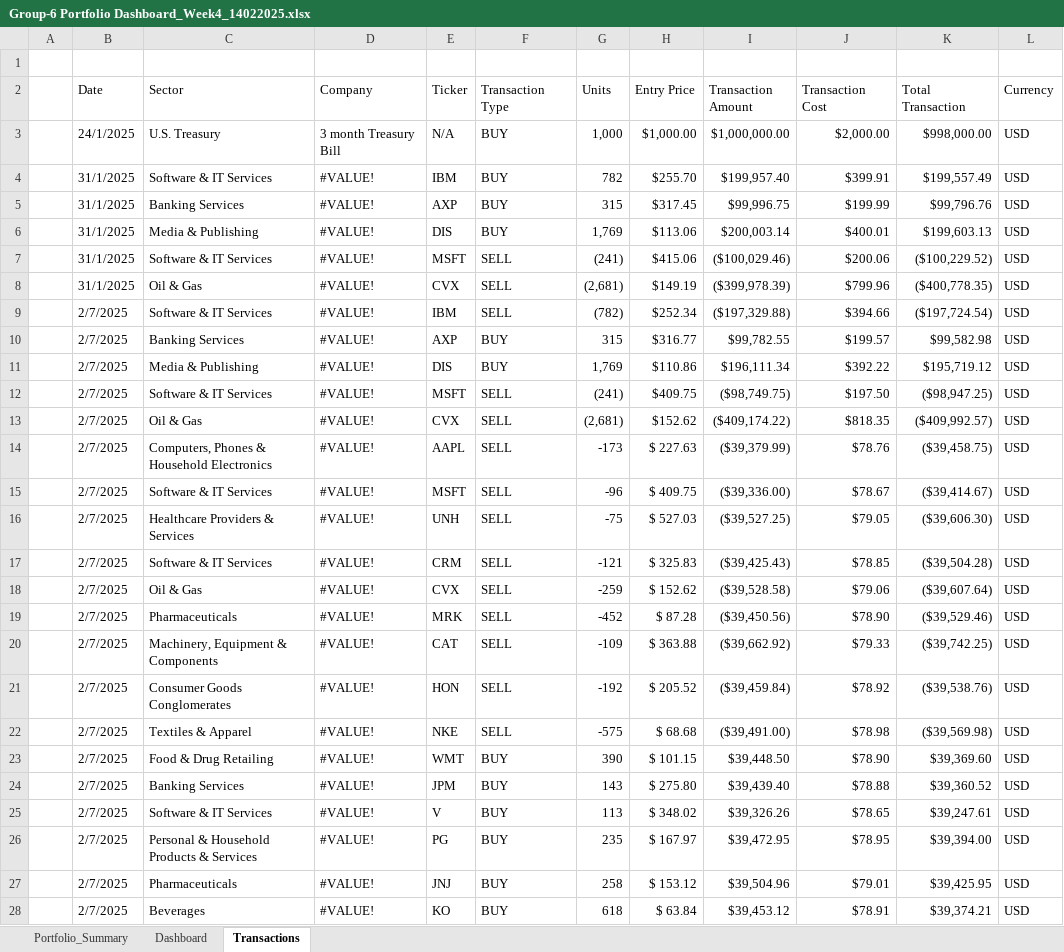
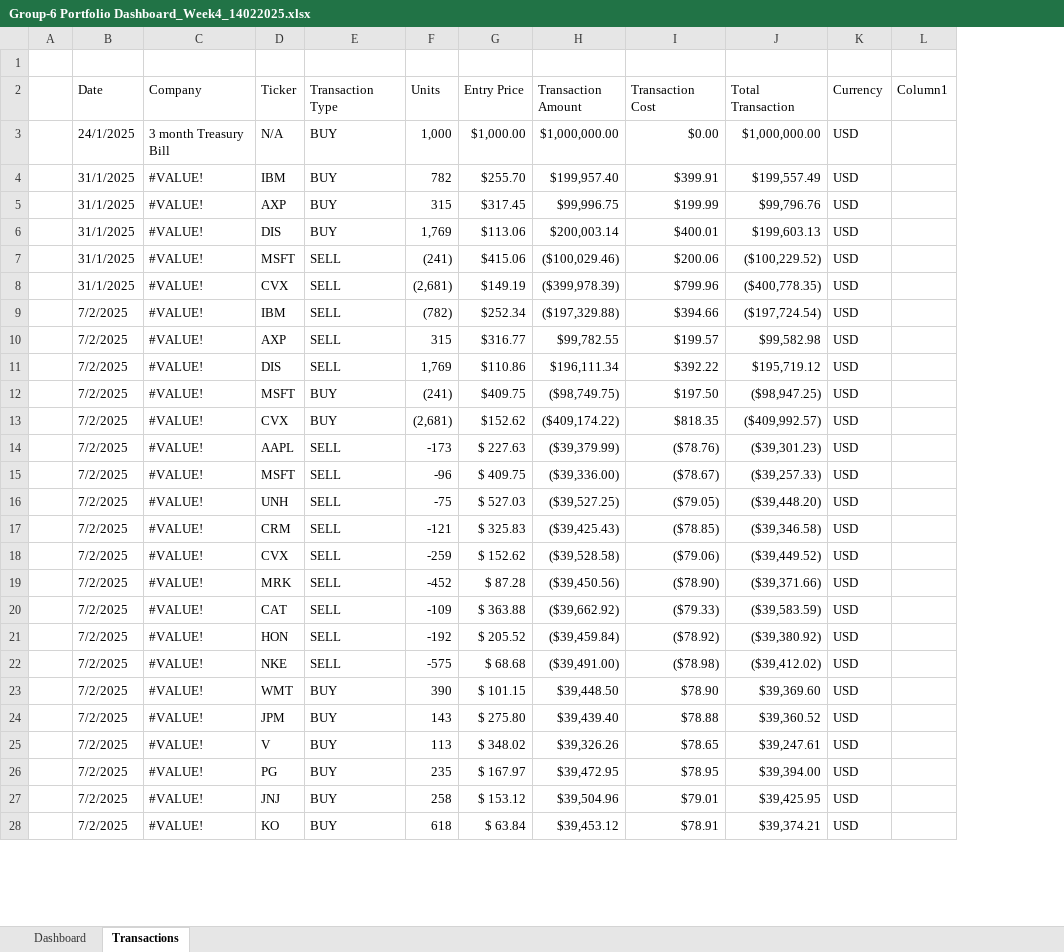
Before and after one commit to GMJ13/FinancialModeling1_Dashboard, an Excel workbook: Group-6 Portfolio Dashboard_Week4_14022025.xlsx, sheet Transactions, drawn as a sheet; only a part is shown; values as stored, in another font and other column widths than the file's, no cell formats; table styles not drawn; removed rows and columns are numbered as before the commit, all else as after; the diff covers the shown part only; the diff names each change by its address in the sheet, - before the commit and + after, or states it on an @@ line.

```diff
--- a/Group-6 Portfolio Dashboard_Week4_14022025.xlsx (sheet Transactions)
+++ b/Group-6 Portfolio Dashboard_Week4_14022025.xlsx (sheet Transactions)
-sheet tab: Portfolio_Summary
-column C (Sector), rows 3-28: U.S. Treasury | Software & IT Services | Banking Services | Media & Publishing | Software & IT Services | Oil & Gas | Software & IT Services | Banking Services | Media & Publishing | Software & IT Services | Oil & Gas | Computers, Phones & Household Electronics | Software & IT Services | Healthcare Providers & Services | Software & IT Services | Oil & Gas | Pharmaceuticals | Machinery, Equipment & Components | Consumer Goods Conglomerates | Textiles & Apparel | Food & Drug Retailing | Banking Services | Software & IT Services | Personal & Household Products & Services | Pharmaceuticals | Beverages
+column L (Column1), empty
-I3 (Transaction Cost): $2,000.00
+I3 (Transaction Cost): $0.00
-J3 (Total Transaction): $998,000.00
+J3 (Total Transaction): $1,000,000.00
-B9:B28 (Date): 2/7/2025
+B9:B28 (Date): 7/2/2025
-E10:E11 (Transaction Type): BUY
+E10:E11 (Transaction Type): SELL
-E12:E13 (Transaction Type): SELL
+E12:E13 (Transaction Type): BUY
-I14 (Transaction Cost): $78.76
+I14 (Transaction Cost): ($78.76)
-J14 (Total Transaction): ($39,458.75)
+J14 (Total Transaction): ($39,301.23)
-I15 (Transaction Cost): $78.67
+I15 (Transaction Cost): ($78.67)
-J15 (Total Transaction): ($39,414.67)
+J15 (Total Transaction): ($39,257.33)
-I16 (Transaction Cost): $79.05
+I16 (Transaction Cost): ($79.05)
-J16 (Total Transaction): ($39,606.30)
+J16 (Total Transaction): ($39,448.20)
-I17 (Transaction Cost): $78.85
+I17 (Transaction Cost): ($78.85)
-J17 (Total Transaction): ($39,504.28)
+J17 (Total Transaction): ($39,346.58)
-I18 (Transaction Cost): $79.06
+I18 (Transaction Cost): ($79.06)
-J18 (Total Transaction): ($39,607.64)
+J18 (Total Transaction): ($39,449.52)
-I19 (Transaction Cost): $78.90
+I19 (Transaction Cost): ($78.90)
-J19 (Total Transaction): ($39,529.46)
+J19 (Total Transaction): ($39,371.66)
-I20 (Transaction Cost): $79.33
+I20 (Transaction Cost): ($79.33)
-J20 (Total Transaction): ($39,742.25)
+J20 (Total Transaction): ($39,583.59)
-I21 (Transaction Cost): $78.92
+I21 (Transaction Cost): ($78.92)
-J21 (Total Transaction): ($39,538.76)
+J21 (Total Transaction): ($39,380.92)
-I22 (Transaction Cost): $78.98
+I22 (Transaction Cost): ($78.98)
-J22 (Total Transaction): ($39,569.98)
+J22 (Total Transaction): ($39,412.02)
```
Also changed, not shown: 7 added rows, 2 removed rows and 23 edited cells elsewhere in this sheet, sheet Dashboard, cell formats, formulas that keep their value, charts or pictures.
